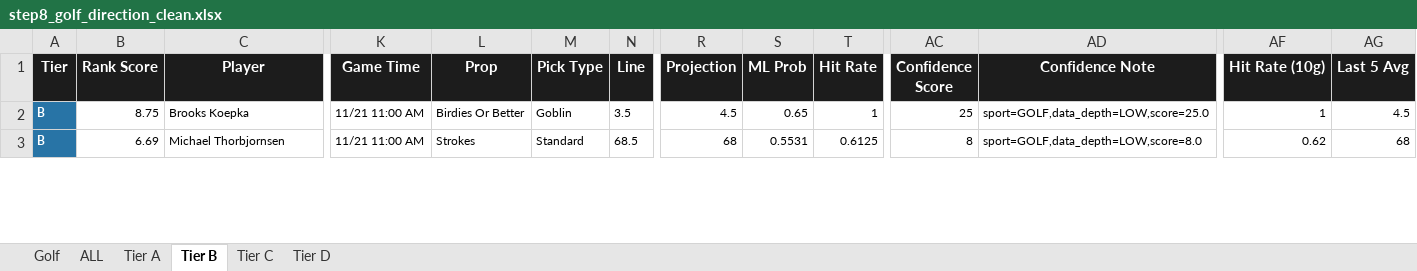
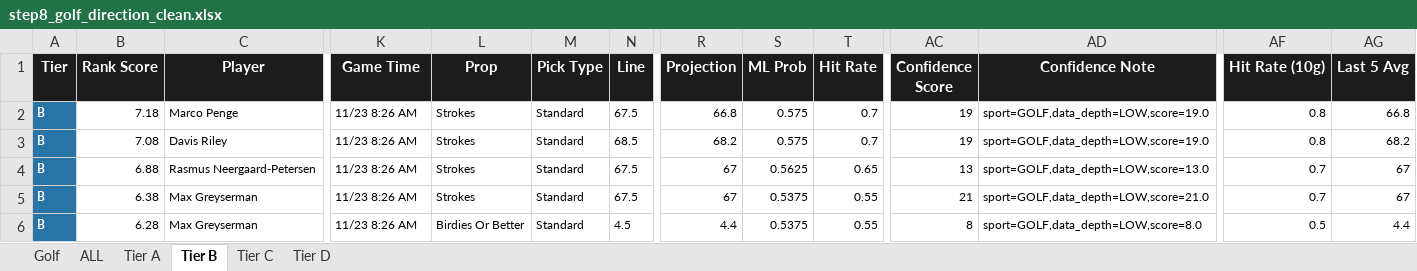
Before and after one commit to halekevi/PropORACLE, an Excel workbook: Sports/Golf/step8_golf_direction_clean.xlsx, sheet Tier B, drawn as a sheet; only a part is shown, gaps mark what is left out; values as stored, in another font and other column widths than the file's, no borders; addresses are those after the commit; rows hold the shown columns only; the diff covers the shown part only; the diff names each change by its address in the sheet, - before the commit and + after, or states it on an @@ line.

```diff
--- a/Sports/Golf/step8_golf_direction_clean.xlsx (sheet Tier B)
+++ b/Sports/Golf/step8_golf_direction_clean.xlsx (sheet Tier B)
-B2 (Rank Score): 8.75
+B2 (Rank Score): 7.18
-C2 (Player): Brooks Koepka
+C2 (Player): Marco Penge
-K2 (Game Time): 11/21 11:00 AM
+K2 (Game Time): 11/23 8:26 AM
-L2 (Prop): Birdies Or Better
+L2 (Prop): Strokes
-M2 (Pick Type): Goblin
+M2 (Pick Type): Standard
-N2 (Line): 3.5
+N2 (Line): 67.5
-R2 (Projection): 4.5
+R2 (Projection): 66.8
-S2 (ML Prob): 0.65
+S2 (ML Prob): 0.575
-T2 (Hit Rate): 1
+T2 (Hit Rate): 0.7
-AC2 (Confidence Score): 25
+AC2 (Confidence Score): 19
-AD2 (Confidence Note): sport=GOLF,data_depth=LOW,score=25.0
+AD2 (Confidence Note): sport=GOLF,data_depth=LOW,score=19.0
-AF2 (Hit Rate (10g)): 1
+AF2 (Hit Rate (10g)): 0.8
-AG2 (Last 5 Avg): 4.5
+AG2 (Last 5 Avg): 66.8
+row 3: B | 7.08 | Davis Riley | 11/23 8:26 AM | Strokes | Standard | 68.5 | 68.2 | 0.575 | 0.7 | 19 | sport=GOLF,data_depth=LOW,score=19.0 | 0.8 | 68.2
-B4 (Rank Score): 6.69
+B4 (Rank Score): 6.88
-C4 (Player): Michael Thorbjornsen
+C4 (Player): Rasmus Neergaard-Petersen
-K4 (Game Time): 11/21 11:00 AM
+K4 (Game Time): 11/23 8:26 AM
-N4 (Line): 68.5
+N4 (Line): 67.5
-R4 (Projection): 68
+R4 (Projection): 67
-S4 (ML Prob): 0.5531
+S4 (ML Prob): 0.5625
-T4 (Hit Rate): 0.6125
+T4 (Hit Rate): 0.65
-AC4 (Confidence Score): 8
+AC4 (Confidence Score): 13
-AD4 (Confidence Note): sport=GOLF,data_depth=LOW,score=8.0
+AD4 (Confidence Note): sport=GOLF,data_depth=LOW,score=13.0
-AF4 (Hit Rate (10g)): 0.62
+AF4 (Hit Rate (10g)): 0.7
-AG4 (Last 5 Avg): 68
+AG4 (Last 5 Avg): 67
+row 5: B | 6.38 | Max Greyserman | 11/23 8:26 AM | Strokes | Standard | 67.5 | 67 | 0.5375 | 0.55 | 21 | sport=GOLF,data_depth=LOW,score=21.0 | 0.7 | 67
+row 6: B | 6.28 | Max Greyserman | 11/23 8:26 AM | Birdies Or Better | Standard | 4.5 | 4.4 | 0.5375 | 0.55 | 8 | sport=GOLF,data_depth=LOW,score=8.0 | 0.5 | 4.4
```
Also changed, not shown: 2 added rows and 35 edited cells elsewhere in this sheet, sheet Golf, sheet ALL, sheet Tier D, sheet Tier C, Sports/Tennis/step8_tennis_direction_clean.xlsx, 51 other files.
